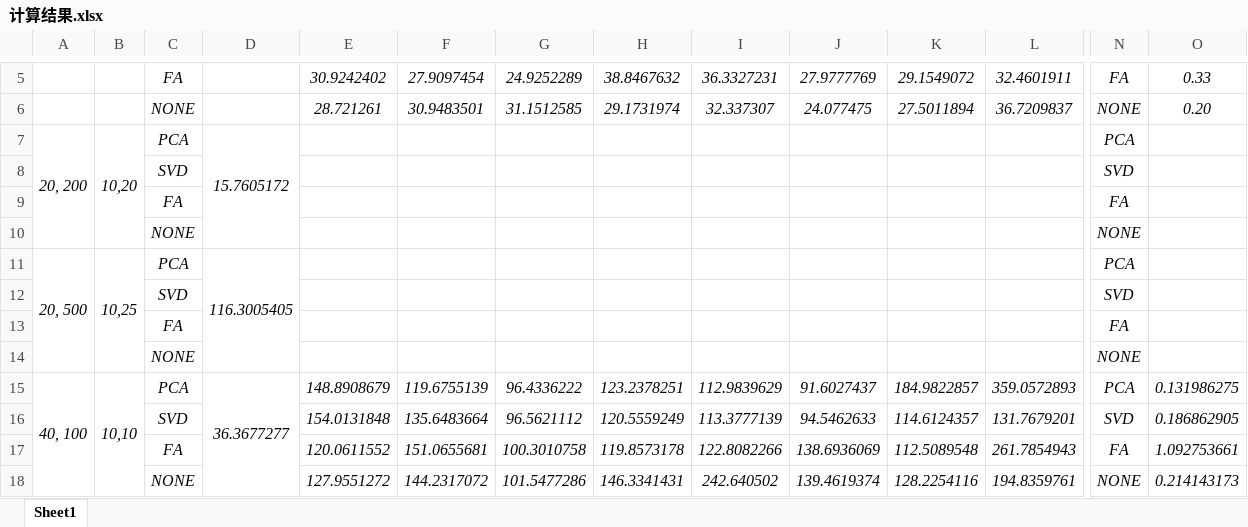
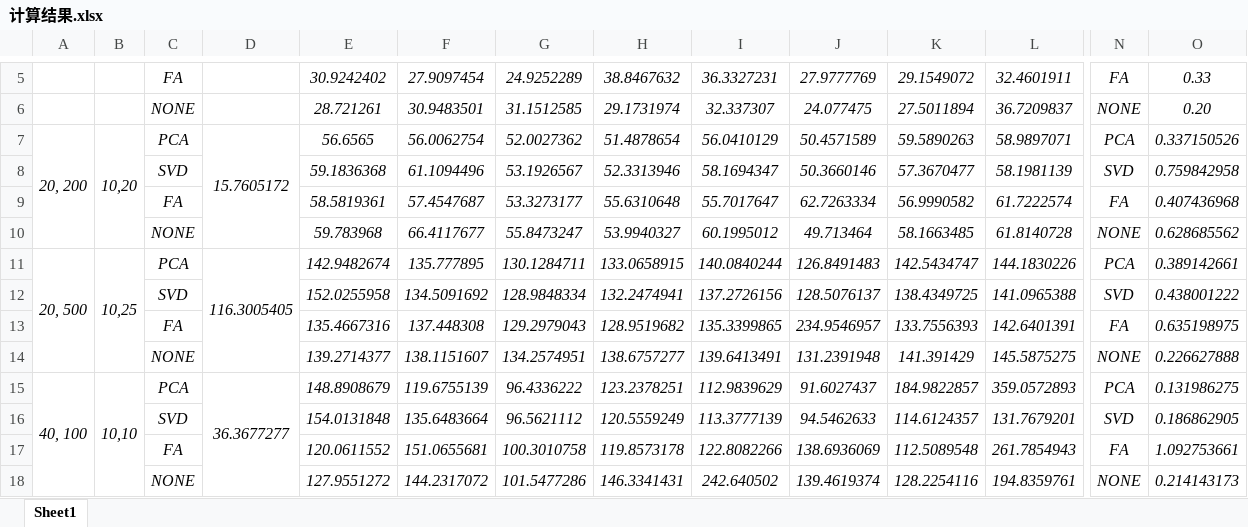
Before and after one commit to xzxcessarr/SAA_Solver, an Excel workbook: 计算结果.xlsx, sheet Sheet1, drawn as a sheet; only a part is shown, gaps mark what is left out; values as stored, in another font and other column widths than the file's, no borders; conditional formats not drawn; removed rows and columns are numbered as before the commit, all else as after; rows hold the shown columns only; the diff names each change by its address in the sheet, - before the commit and + after, or states it on an @@ line.

```diff
--- a/计算结果.xlsx (sheet Sheet1)
+++ b/计算结果.xlsx (sheet Sheet1)
-row 7: 20, 200 | 10,20 | PCA | 15.7605172 |  |  |  |  |  |  |  |  | PCA
-row 8:  |  | SVD |  |  |  |  |  |  |  |  |  | SVD
-row 9:  |  | FA |  |  |  |  |  |  |  |  |  | FA
-row 10:  |  | NONE |  |  |  |  |  |  |  |  |  | NONE
-row 11: 20, 500 | 10,25 | PCA | 116.3005405 |  |  |  |  |  |  |  |  | PCA
-row 12:  |  | SVD |  |  |  |  |  |  |  |  |  | SVD
-row 13:  |  | FA |  |  |  |  |  |  |  |  |  | FA
-row 14:  |  | NONE |  |  |  |  |  |  |  |  |  | NONE
+row 7: 20, 200 | 10,20 | PCA | 15.7605172 | 56.6565 | 56.0062754 | 52.0027362 | 51.4878654 | 56.0410129 | 50.4571589 | 59.5890263 | 58.9897071 | PCA | 0.337150526
+row 8:  |  | SVD |  | 59.1836368 | 61.1094496 | 53.1926567 | 52.3313946 | 58.1694347 | 50.3660146 | 57.3670477 | 58.1981139 | SVD | 0.759842958
+row 9:  |  | FA |  | 58.5819361 | 57.4547687 | 53.3273177 | 55.6310648 | 55.7017647 | 62.7263334 | 56.9990582 | 61.7222574 | FA | 0.407436968
+row 10:  |  | NONE |  | 59.783968 | 66.4117677 | 55.8473247 | 53.9940327 | 60.1995012 | 49.713464 | 58.1663485 | 61.8140728 | NONE | 0.628685562
+row 11: 20, 500 | 10,25 | PCA | 116.3005405 | 142.9482674 | 135.777895 | 130.1284711 | 133.0658915 | 140.0840244 | 126.8491483 | 142.5434747 | 144.1830226 | PCA | 0.389142661
+row 12:  |  | SVD |  | 152.0255958 | 134.5091692 | 128.9848334 | 132.2474941 | 137.2726156 | 128.5076137 | 138.4349725 | 141.0965388 | SVD | 0.438001222
+row 13:  |  | FA |  | 135.4667316 | 137.448308 | 129.2979043 | 128.9519682 | 135.3399865 | 234.9546957 | 133.7556393 | 142.6401391 | FA | 0.635198975
+row 14:  |  | NONE |  | 139.2714377 | 138.1151607 | 134.2574951 | 138.6757277 | 139.6413491 | 131.2391948 | 141.391429 | 145.5875275 | NONE | 0.226627888
```
Also changed, not shown: result.xlsx, 18 other files.
